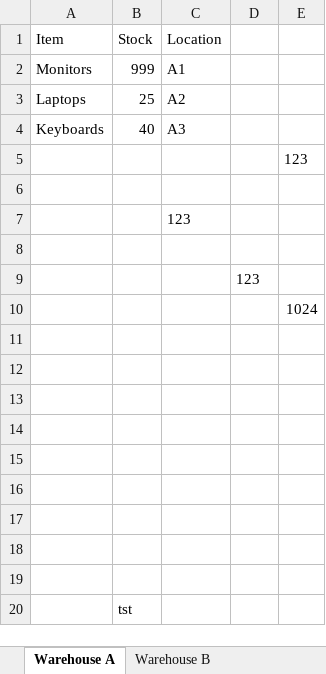
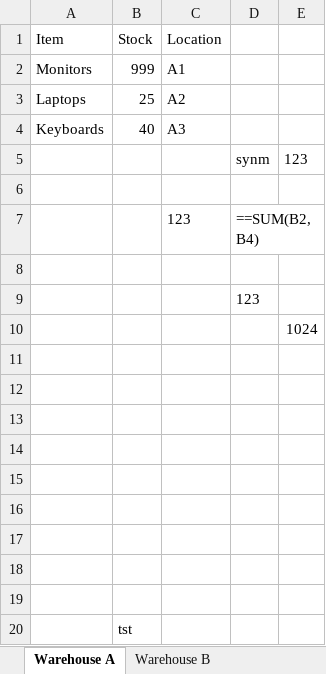
Before and after one commit to watilde/Gridpark, an Excel workbook: examples/Inventory.xlsx, sheet Warehouse A, drawn as a sheet; values as stored, in another font and other column widths than the file's, no borders; formulas without a stored value are shown as written; the diff names each change by its address in the sheet, - before the commit and + after, or states it on an @@ line.

```diff
--- a/examples/Inventory.xlsx (sheet Warehouse A)
+++ b/examples/Inventory.xlsx (sheet Warehouse A)
-D5: (empty)
+D5: synm
-D7: (empty)
+D7: ==SUM(B2, B4)
```
Also changed, not shown: 45 other files.
